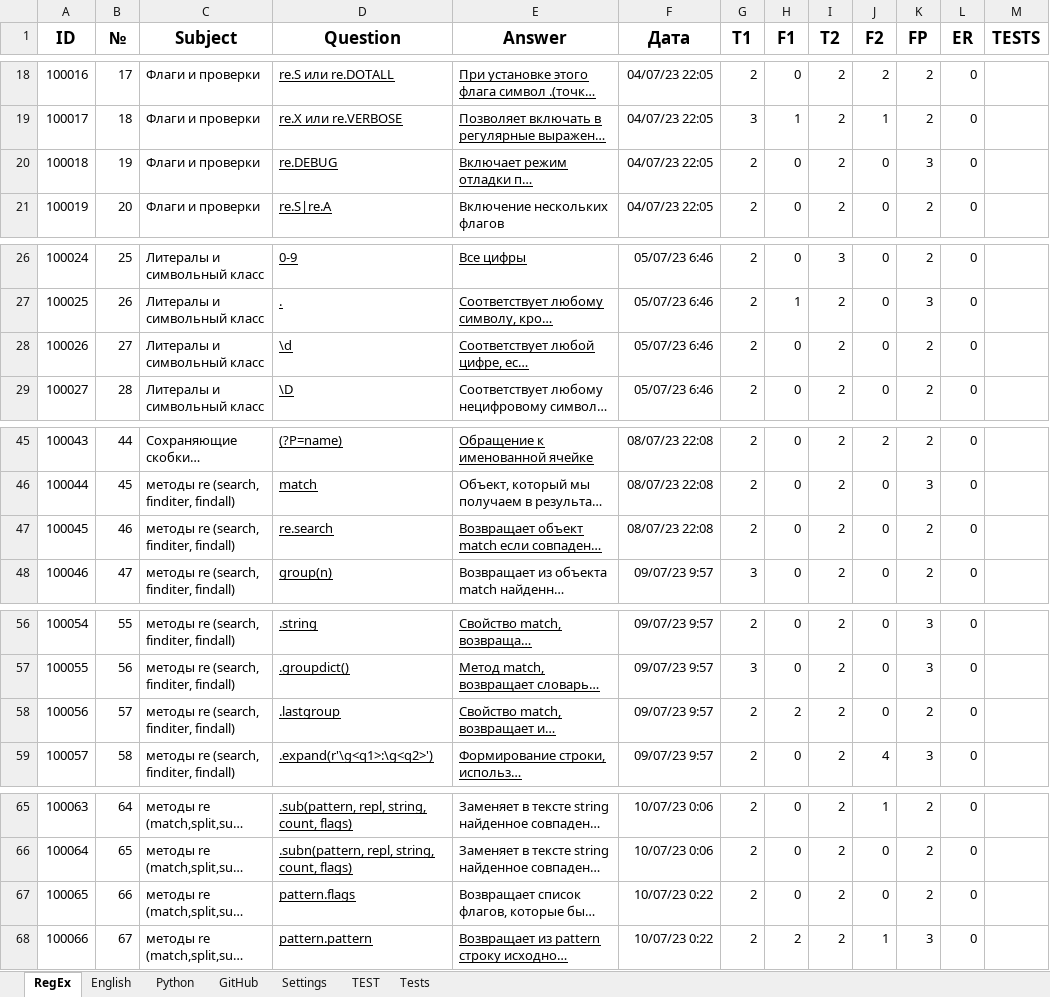
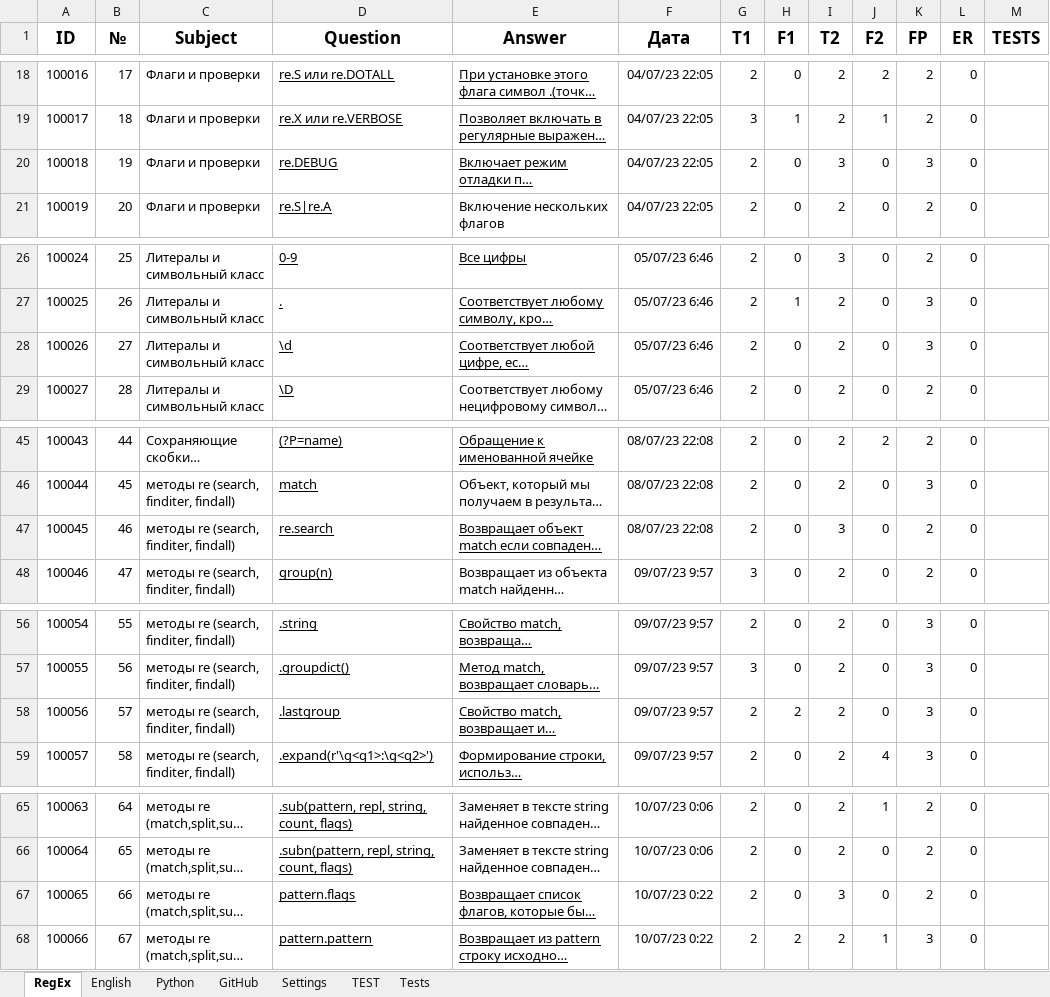
Before and after one commit to peleidmju/Learning, an Excel workbook: Questionnaire.xlsm, sheet RegEx, drawn as a sheet; only a part is shown, gaps mark what is left out; long unchanged cells end in …; values as stored, in another font and other column widths than the file's, no borders; the diff names each change by its address in the sheet, - before the commit and + after, or states it on an @@ line.

```diff
--- a/Questionnaire.xlsm (sheet RegEx)
+++ b/Questionnaire.xlsm (sheet RegEx)
-I20 (T2): 2
+I20 (T2): 3
-K28 (FP): 2
+K28 (FP): 3
-I47 (T2): 2
+I47 (T2): 3
-K58 (FP): 2
+K58 (FP): 3
-E67 underline: off
+E67 underline: on
-I67 (T2): 2
+I67 (T2): 3
```
Also changed, not shown: sheet Tests, sheet Python, sheet Settings, sheet English, sheet GitHub, hidden cells.
